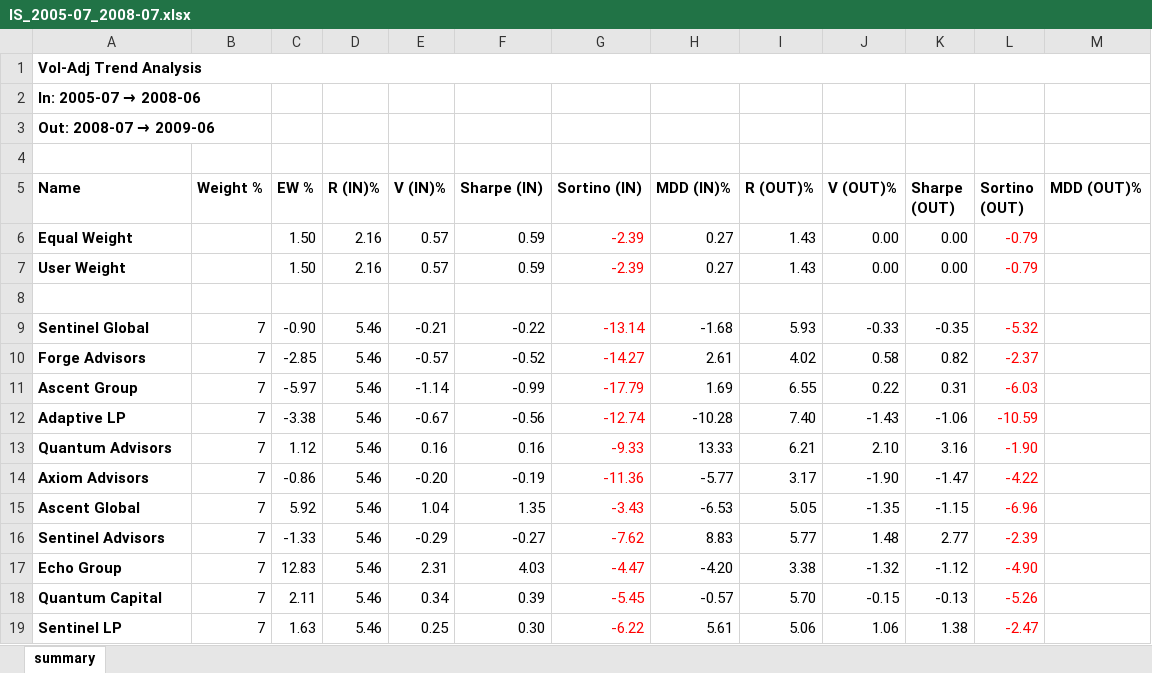
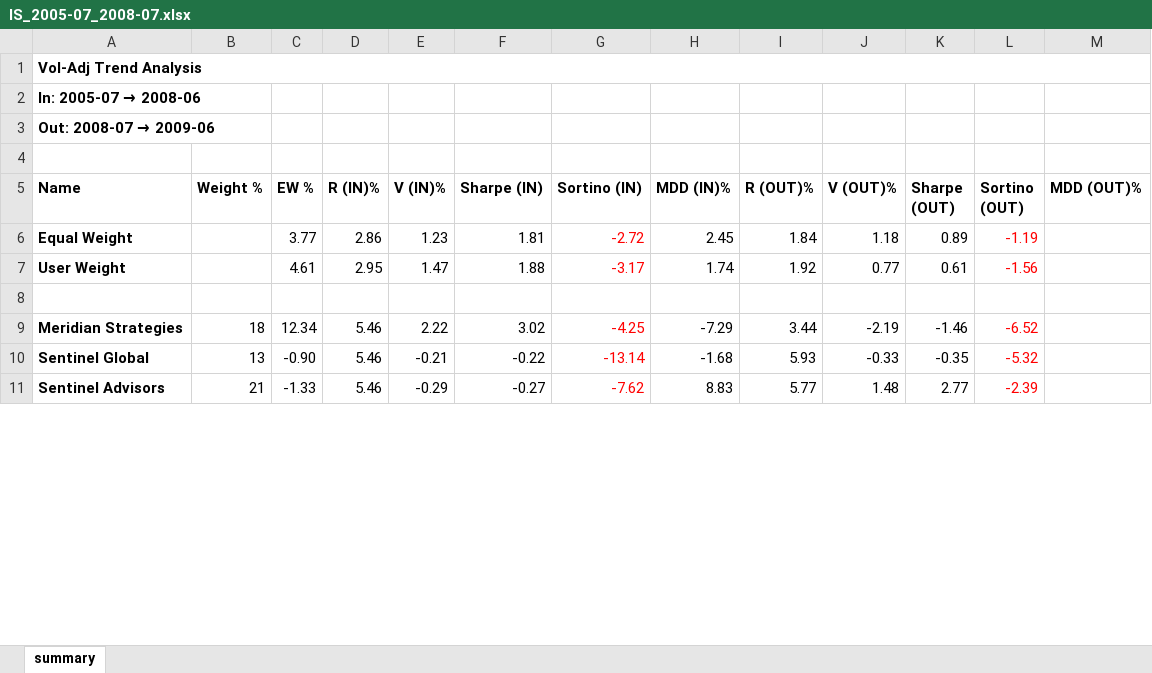
Before and after one commit to stranske/Trend_Model_Project, an Excel workbook: IS_2005-07_2008-07.xlsx, sheet summary, drawn as a sheet; only a part is shown; values as stored, in another font and other column widths than the file's, no borders; removed rows and columns are numbered as before the commit, all else as after; the diff covers the shown part only; the diff names each change by its address in the sheet, - before the commit and + after, or states it on an @@ line.

```diff
--- a/IS_2005-07_2008-07.xlsx (sheet summary)
+++ b/IS_2005-07_2008-07.xlsx (sheet summary)
-C6 (EW %): 1.50
+C6 (EW %): 3.77
-D6 (R (IN)%): 2.16
+D6 (R (IN)%): 2.86
-E6 (V (IN)%): 0.57
+E6 (V (IN)%): 1.23
-F6 (Sharpe (IN)): 0.59
+F6 (Sharpe (IN)): 1.81
-G6 (Sortino (IN)): -2.39
+G6 (Sortino (IN)): -2.72
-H6 (MDD (IN)%): 0.27
+H6 (MDD (IN)%): 2.45
-I6 (R (OUT)%): 1.43
+I6 (R (OUT)%): 1.84
-J6 (V (OUT)%): 0.00
+J6 (V (OUT)%): 1.18
-K6 (Sharpe (OUT)): 0.00
+K6 (Sharpe (OUT)): 0.89
-L6 (Sortino (OUT)): -0.79
+L6 (Sortino (OUT)): -1.19
-C7 (EW %): 1.50
+C7 (EW %): 4.61
-D7 (R (IN)%): 2.16
+D7 (R (IN)%): 2.95
-E7 (V (IN)%): 0.57
+E7 (V (IN)%): 1.47
-F7 (Sharpe (IN)): 0.59
+F7 (Sharpe (IN)): 1.88
-G7 (Sortino (IN)): -2.39
+G7 (Sortino (IN)): -3.17
-H7 (MDD (IN)%): 0.27
+H7 (MDD (IN)%): 1.74
-I7 (R (OUT)%): 1.43
+I7 (R (OUT)%): 1.92
-J7 (V (OUT)%): 0.00
+J7 (V (OUT)%): 0.77
-K7 (Sharpe (OUT)): 0.00
+K7 (Sharpe (OUT)): 0.61
-L7 (Sortino (OUT)): -0.79
+L7 (Sortino (OUT)): -1.56
+row 9: Meridian Strategies | 18 | 12.34 | 5.46 | 2.22 | 3.02 | -4.25 | -7.29 | 3.44 | -2.19 | -1.46 | -6.52
-B10 (Weight %): 7
+B10 (Weight %): 13
-row 10: Forge Advisors | 7 | -2.85 | 5.46 | -0.57 | -0.52 | -14.27 | 2.61 | 4.02 | 0.58 | 0.82 | -2.37
-row 11: Ascent Group | 7 | -5.97 | 5.46 | -1.14 | -0.99 | -17.79 | 1.69 | 6.55 | 0.22 | 0.31 | -6.03
-row 12: Adaptive LP | 7 | -3.38 | 5.46 | -0.67 | -0.56 | -12.74 | -10.28 | 7.40 | -1.43 | -1.06 | -10.59
-row 13: Quantum Advisors | 7 | 1.12 | 5.46 | 0.16 | 0.16 | -9.33 | 13.33 | 6.21 | 2.10 | 3.16 | -1.90
-row 14: Axiom Advisors | 7 | -0.86 | 5.46 | -0.20 | -0.19 | -11.36 | -5.77 | 3.17 | -1.90 | -1.47 | -4.22
-row 15: Ascent Global | 7 | 5.92 | 5.46 | 1.04 | 1.35 | -3.43 | -6.53 | 5.05 | -1.35 | -1.15 | -6.96
-B11 (Weight %): 7
+B11 (Weight %): 21
-row 17: Echo Group | 7 | 12.83 | 5.46 | 2.31 | 4.03 | -4.47 | -4.20 | 3.38 | -1.32 | -1.12 | -4.90
-row 18: Quantum Capital | 7 | 2.11 | 5.46 | 0.34 | 0.39 | -5.45 | -0.57 | 5.70 | -0.15 | -0.13 | -5.26
-row 19: Sentinel LP | 7 | 1.63 | 5.46 | 0.25 | 0.30 | -6.22 | 5.61 | 5.06 | 1.06 | 1.38 | -2.47
```
Also changed, not shown: 3 added rows and 4 removed rows elsewhere in this sheet, 5 other files.
